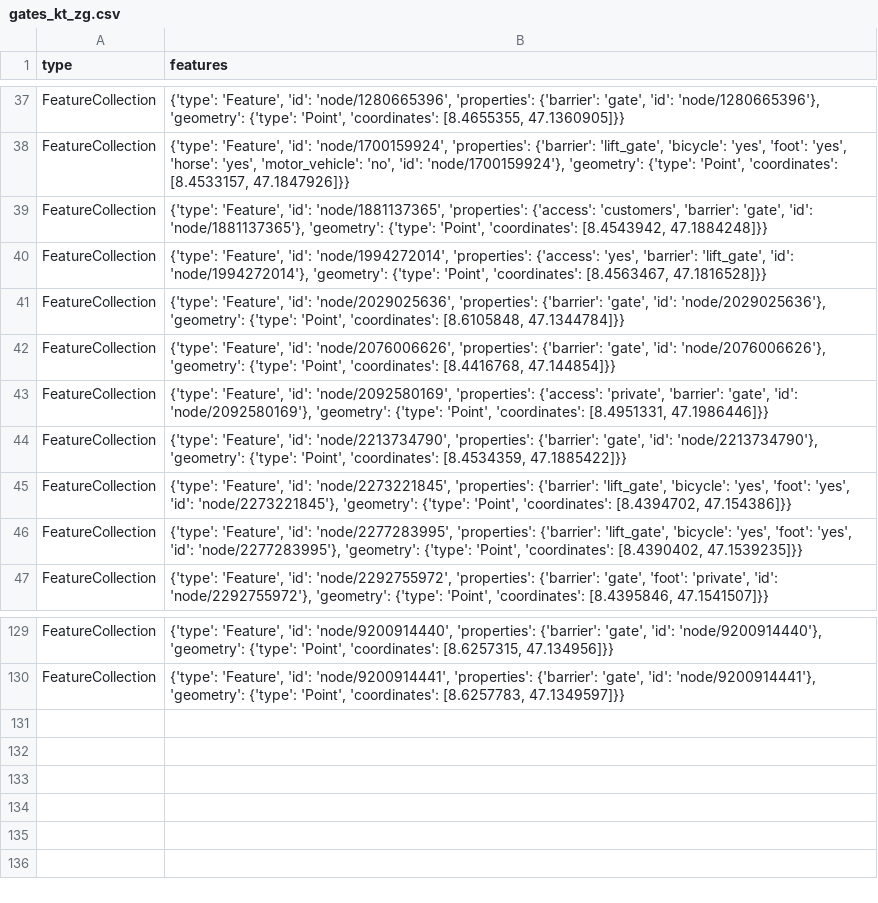
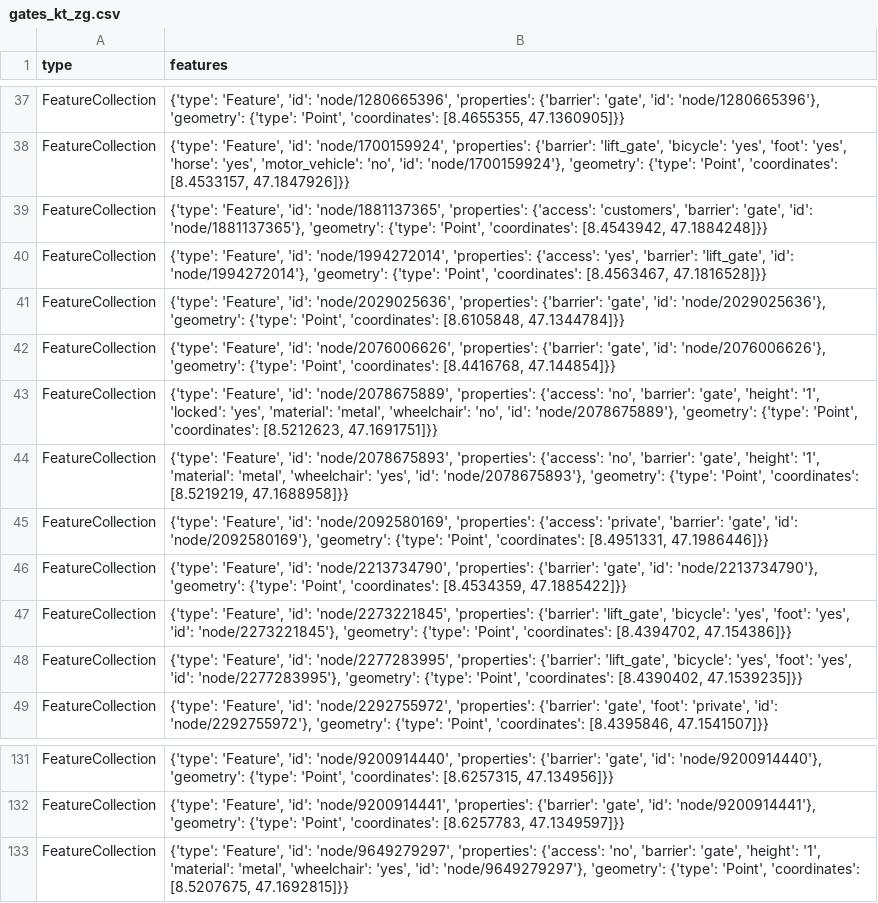
Before and after one commit to chnuessli/elz-data, a CSV file: data/csv/access/gates/gates_kt_zg.csv, drawn as a sheet; only a part is shown, gaps mark what is left out.

```diff
--- a/data/csv/access/gates/gates_kt_zg.csv
+++ b/data/csv/access/gates/gates_kt_zg.csv
@@ -42,2 +42,4 @@ FeatureCollection,"{'type': 'Feature', 'id': 'node/2029025636', 'properties': {'
 FeatureCollection,"{'type': 'Feature', 'id': 'node/2076006626', 'properties': {'barrier': 'gate', 'id': 'node/2076006626'}, 'geometry': {'type': 'Point', 'coordinates': [8.4416768, 47.144854]}}"
+FeatureCollection,"{'type': 'Feature', 'id': 'node/2078675889', 'properties': {'access': 'no', 'barrier': 'gate', 'height': '1', 'locked': 'yes', 'material': 'metal', 'wheelchair': 'no', 'id': 'node/2078675889'}, 'geometry': {'type': 'Point', 'coordinates': [8.5212623, 47.1691751]}}"
+FeatureCollection,"{'type': 'Feature', 'id': 'node/2078675893', 'properties': {'access': 'no', 'barrier': 'gate', 'height': '1', 'material': 'metal', 'wheelchair': 'yes', 'id': 'node/2078675893'}, 'geometry': {'type': 'Point', 'coordinates': [8.5219219, 47.1688958]}}"
 FeatureCollection,"{'type': 'Feature', 'id': 'node/2092580169', 'properties': {'access': 'private', 'barrier': 'gate', 'id': 'node/2092580169'}, 'geometry': {'type': 'Point', 'coordinates': [8.4951331, 47.1986446]}}"
@@ -130 +132,2 @@ FeatureCollection,"{'type': 'Feature', 'id': 'node/9200914440', 'properties': {'
 FeatureCollection,"{'type': 'Feature', 'id': 'node/9200914441', 'properties': {'barrier': 'gate', 'id': 'node/9200914441'}, 'geometry': {'type': 'Point', 'coordinates': [8.6257783, 47.1349597]}}"
+FeatureCollection,"{'type': 'Feature', 'id': 'node/9649279297', 'properties': {'access': 'no', 'barrier': 'gate', 'height': '1', 'material': 'metal', 'wheelchair': 'yes', 'id': 'node/9649279297'}, 'geometry': {'type': 'Point', 'coordinates': [8.5207675, 47.1692815]}}"
```
Also changed, not shown: data/csv/access/gates/gates_dispo_srz.csv, data/csv/facilities/social_facilities/social_facilities_dispo_srz.csv, 4 other files.
